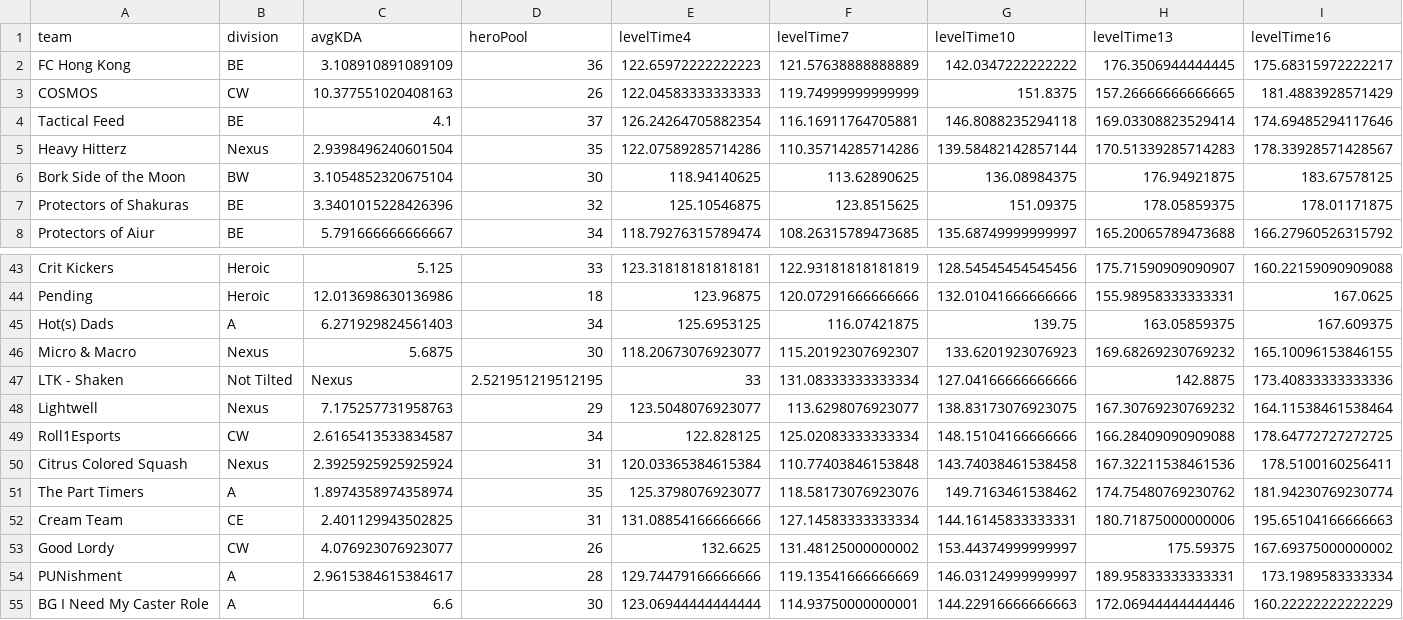
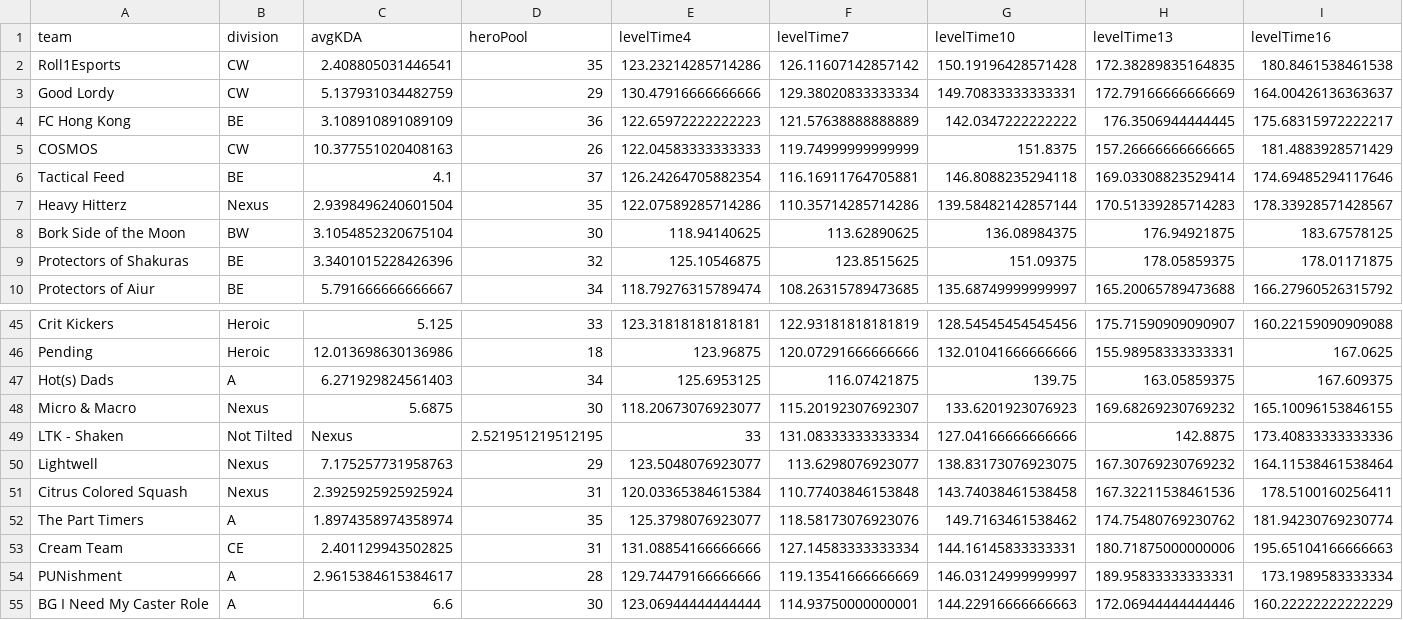
Before and after one commit to patienc3v/patienc3v.github.io, a CSV file: ngs/data/season22team.csv, drawn as a sheet; only a part is shown, gaps mark what is left out; removed rows and columns are numbered as before the commit, all else as after; rows hold the shown columns only; the diff names each change by its address in the sheet, - before the commit and + after, or states it on an @@ line.

```diff
--- a/ngs/data/season22team.csv
+++ b/ngs/data/season22team.csv
+row 2: Roll1Esports | CW | 2.408805031446541 | 35 | 123.23214285714286 | 126.11607142857142 | 150.19196428571428 | 172.38289835164835 | 180.8461538461538
+row 3: Good Lordy | CW | 5.137931034482759 | 29 | 130.47916666666666 | 129.38020833333334 | 149.70833333333331 | 172.79166666666669 | 164.00426136363637
-row 49: Roll1Esports | CW | 2.6165413533834587 | 34 | 122.828125 | 125.02083333333334 | 148.15104166666666 | 166.28409090909088 | 178.64772727272725
-row 53: Good Lordy | CW | 4.076923076923077 | 26 | 132.6625 | 131.48125000000002 | 153.44374999999997 | 175.59375 | 167.69375000000002
```
Also changed, not shown: ngs/data/season22.csv.
